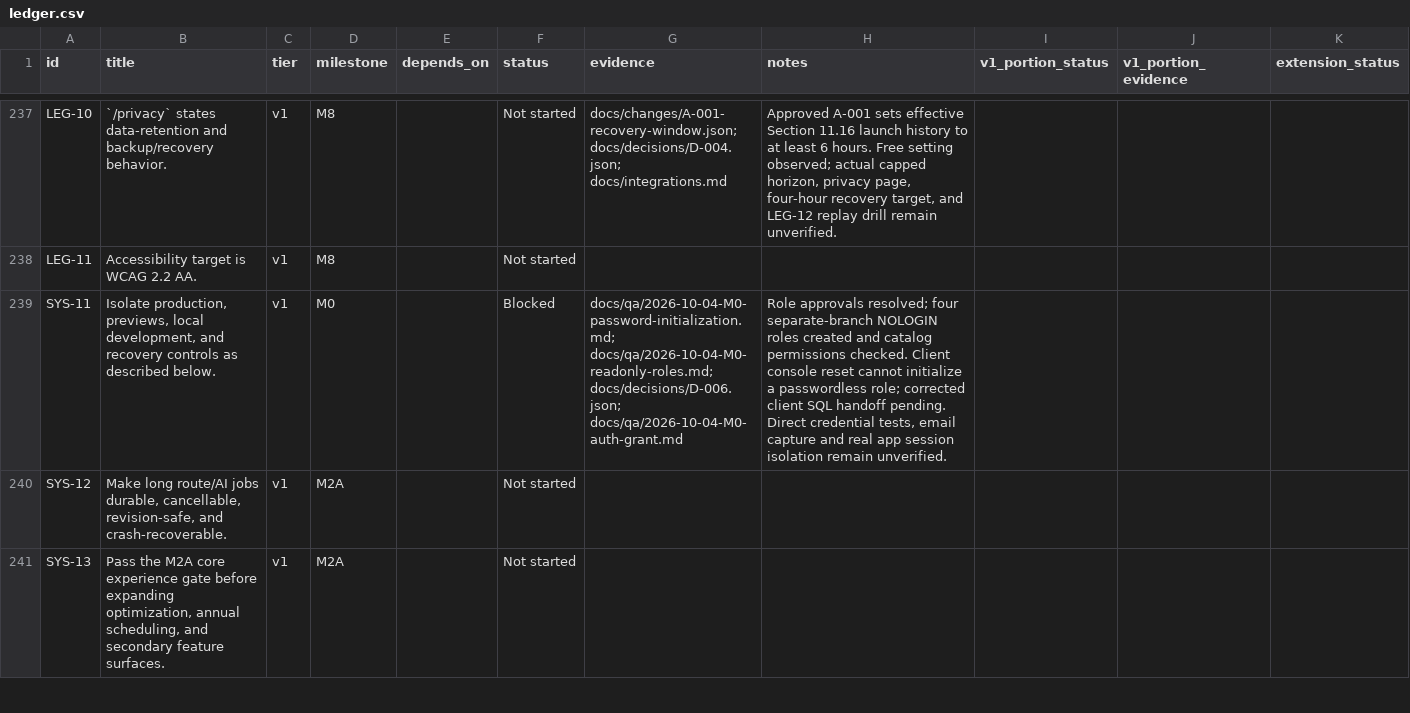
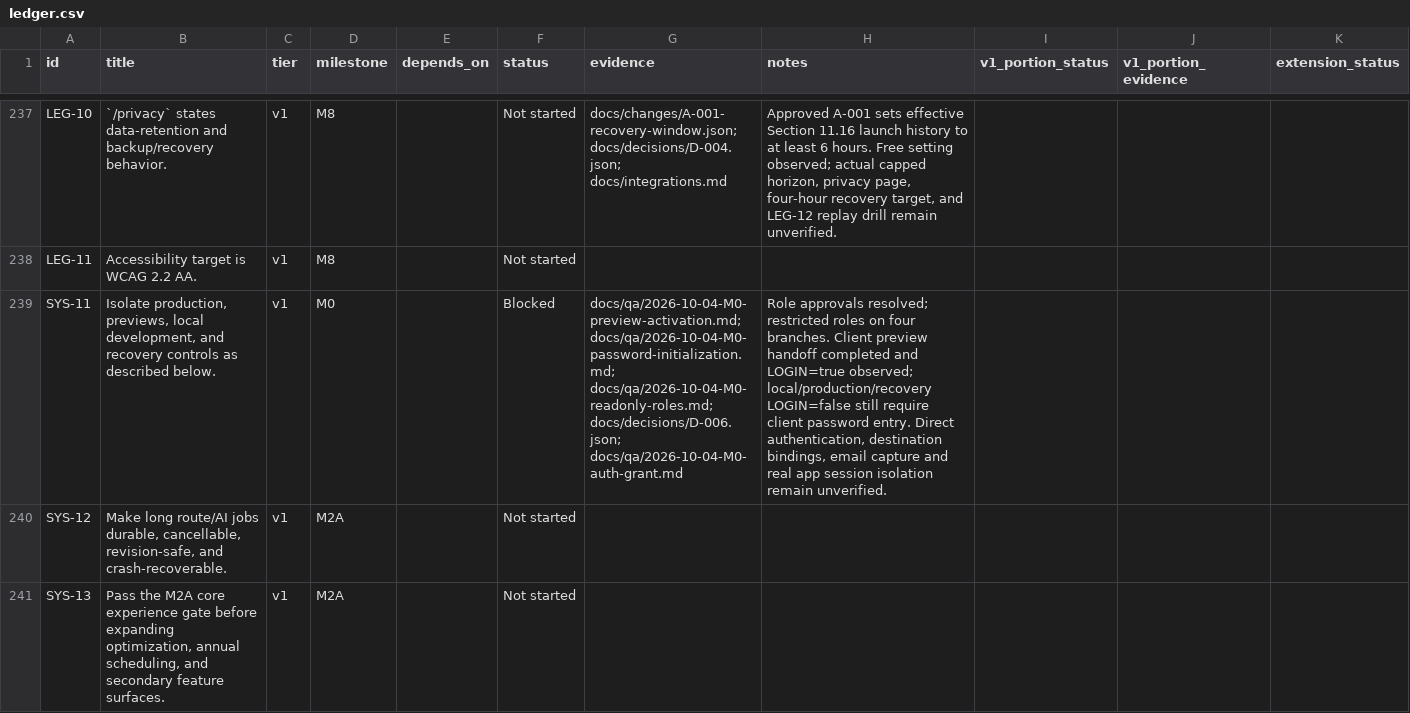
Before and after one commit to finallyaiagency/groundbnb, a CSV file: docs/ledger.csv, drawn as a sheet; only a part is shown, gaps mark what is left out; the diff names each change by its address in the sheet, - before the commit and + after, or states it on an @@ line.

Commit message:
Record preview activation and remaining credential handoffs

```diff
--- a/docs/ledger.csv
+++ b/docs/ledger.csv
-G239 (evidence): docs/qa/2026-10-04-M0-password-initialization.md; docs/qa/2026-10-04-M0-readonly-roles.md;…
+G239 (evidence): docs/qa/2026-10-04-M0-preview-activation.md; docs/qa/2026-10-04-M0-password-initialization.md; docs/qa/2026-10-04-M0-readonly-roles.md;…
-H239 (notes): …approvals resolved; four separate-branch NOLOGIN roles created and catalog permissions checked. Client console reset cannot initialize a passwordless role; corrected client SQL handoff pending. Direct credential tests, email capture…
+H239 (notes): …approvals resolved; restricted roles on four branches. Client preview handoff completed and LOGIN=true observed; local/production/recovery LOGIN=false still require client password entry. Direct authentication, destination bindings, email capture…
```
Also changed, not shown: 6 other files.
